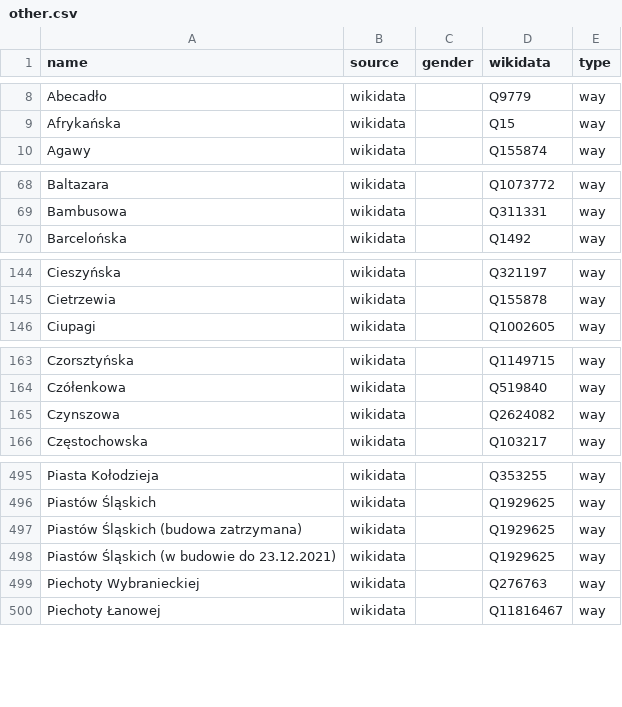
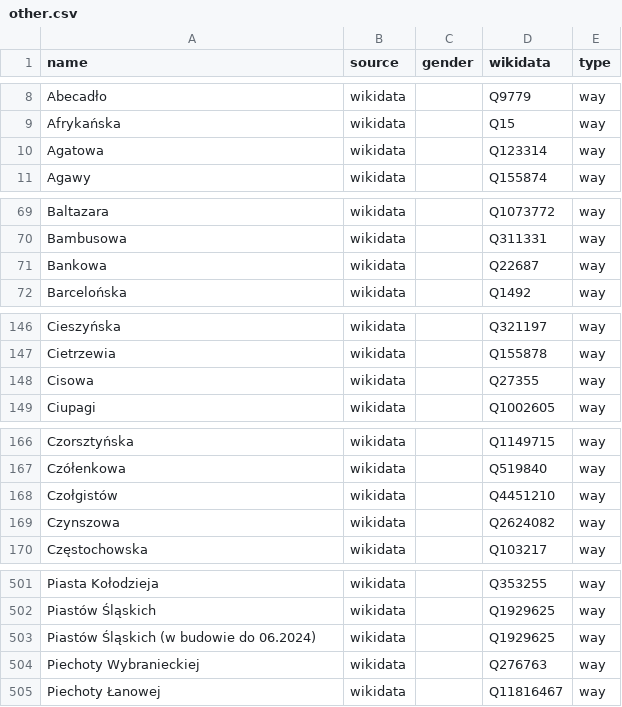
Before and after one commit to EqualStreetNames/equalstreetnames-warsaw, a CSV file: data/other.csv, drawn as a sheet; only a part is shown, gaps mark what is left out; removed rows and columns are numbered as before the commit, all else as after; the diff covers the shown part only; the diff names each change by its address in the sheet, - before the commit and + after, or states it on an @@ line.

```diff
--- a/data/other.csv
+++ b/data/other.csv
+row 10: Agatowa | wikidata |  | Q123314 | way
+row 71: Bankowa | wikidata |  | Q22687 | way
+row 148: Cisowa | wikidata |  | Q27355 | way
+row 168: Czołgistów | wikidata |  | Q4451210 | way
-row 497: Piastów Śląskich (budowa zatrzymana) | wikidata |  | Q1929625 | way
-A503 (name): Piastów Śląskich (w budowie do 23.12.2021)
+A503 (name): Piastów Śląskich (w budowie do 06.2024)
```
Also changed, not shown: 11 added rows, 28 removed rows and 2 edited cells elsewhere in this file, data/gender.csv, 3 other files.
